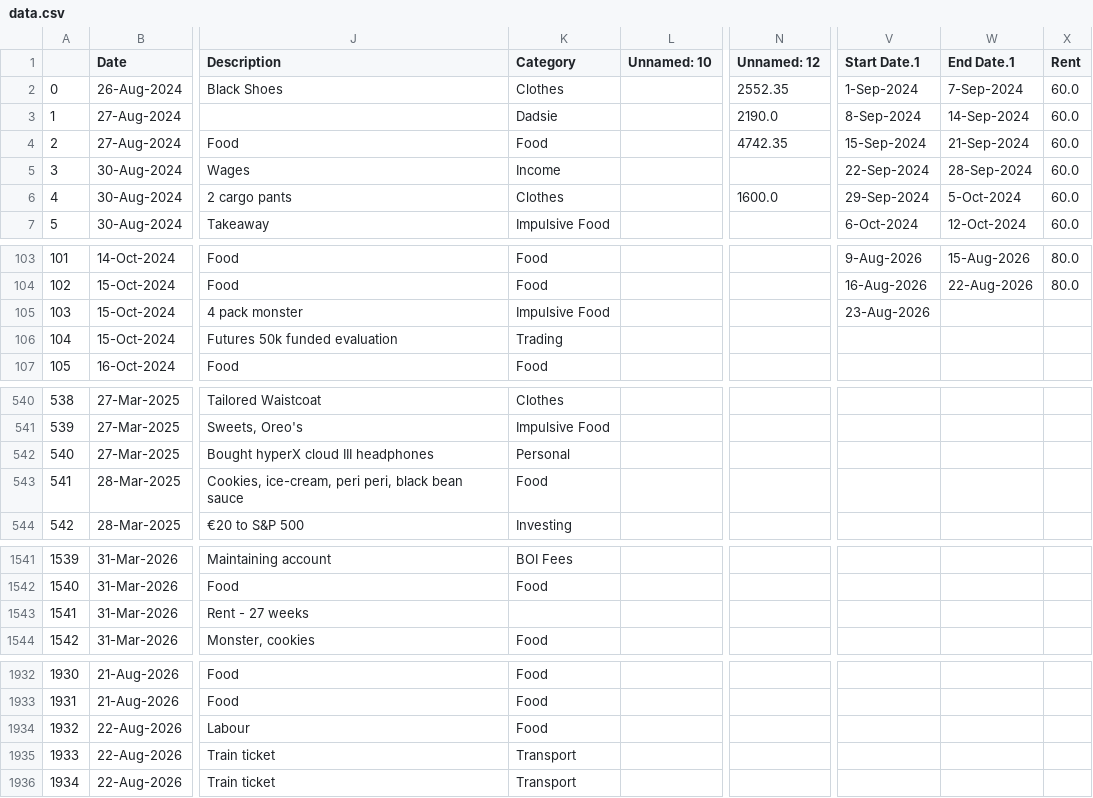
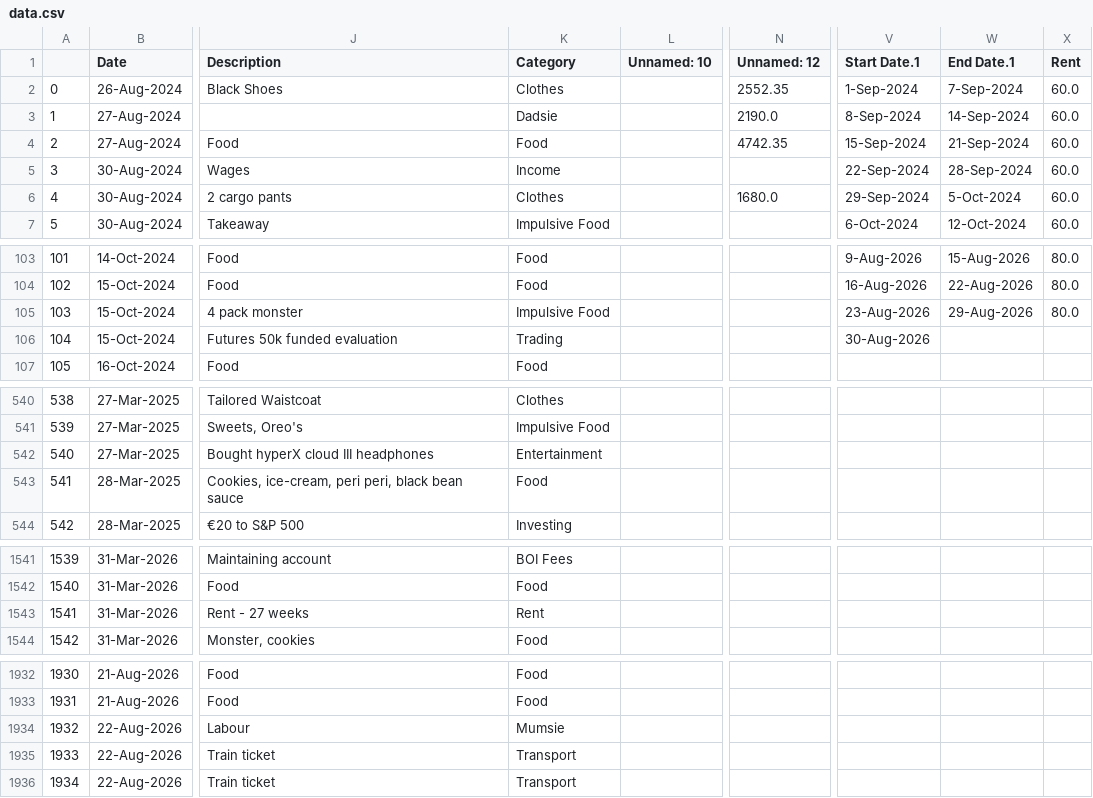
Before and after one commit to tomthebomb300-tech/PiggyBank, a CSV file: Data/data.csv, drawn as a sheet; only a part is shown, gaps mark what is left out; the diff names each change by its address in the sheet, - before the commit and + after, or states it on an @@ line.

```diff
--- a/Data/data.csv
+++ b/Data/data.csv
-N6 (Unnamed: 12): 1600.0
+N6 (Unnamed: 12): 1680.0
-W105 (End Date.1): (empty)
+W105 (End Date.1): 29-Aug-2026
-X105 (Rent): (empty)
+X105 (Rent): 80.0
-V106 (Start Date.1): (empty)
+V106 (Start Date.1): 30-Aug-2026
-K542 (Category): Personal
+K542 (Category): Entertainment
-K1543 (Category): (empty)
+K1543 (Category): Rent
-K1934 (Category): Food
+K1934 (Category): Mumsie
```
Also changed, not shown: 7 other files.
